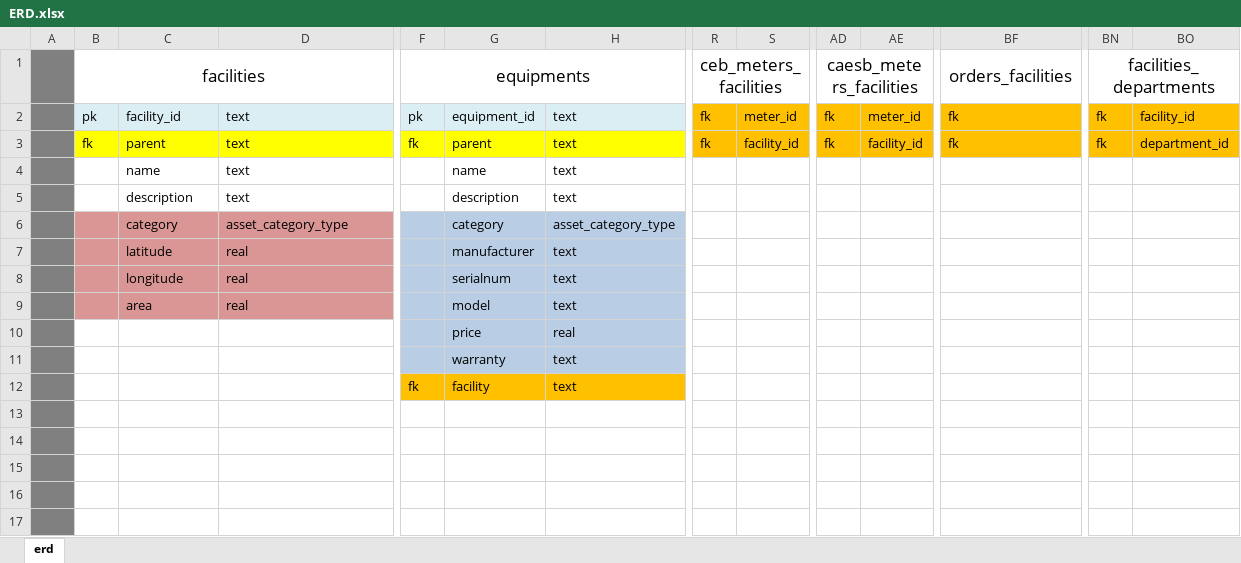
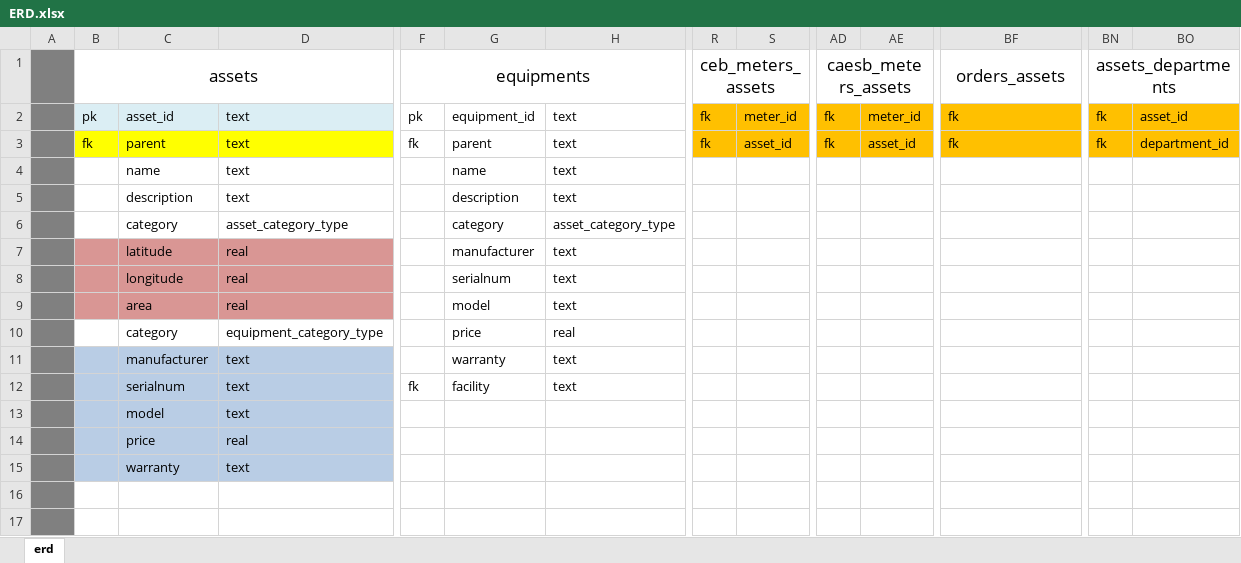
Before and after one commit to mathbraga/webApp_cmms, an Excel workbook: backend/database/ERD.xlsx, sheet erd, drawn as a sheet; only a part is shown, gaps mark what is left out; values as stored, in another font and other column widths than the file's, no borders; the diff covers the shown part only; the diff names each change by its address in the sheet, - before the commit and + after, or states it on an @@ line.

```diff
--- a/backend/database/ERD.xlsx (sheet erd)
+++ b/backend/database/ERD.xlsx (sheet erd)
-B1: facilities
+B1: assets
-R1: ceb_meters_facilities
+R1: ceb_meters_assets
-AD1: caesb_meters_facilities
+AD1: caesb_meters_assets
-BF1: orders_facilities
+BF1: orders_assets
-BN1: facilities_departments
+BN1: assets_departments
-C2: facility_id
+C2: asset_id
-F2:H2 fill: #DBEEF4
+F2:H2 fill: none
-BO2: facility_id
+BO2: asset_id
-F3:H3 fill: #FFFF00
+F3:H3 fill: none
-S3: facility_id
+S3: asset_id
-AE3: facility_id
+AE3: asset_id
-B6:D6 fill: #D99694
+B6:D6 fill: none
-F6:H11 fill: #B9CDE5
+F6:H11 fill: none
-C10: (empty)
+C10: category
-D10: (empty)
+D10: equipment_category_type
-B11:D15 fill: none
+B11:D15 fill: #B9CDE5
-C11: (empty)
+C11: manufacturer
-D11:D13: (empty)
+D11:D13: text
-C12: (empty)
+C12: serialnum
-F12:H12 fill: #FFC000
+F12:H12 fill: none
-C13: (empty)
+C13: model
-C14: (empty)
+C14: price
-D14: (empty)
+D14: real
-C15: (empty)
+C15: warranty
-D15: (empty)
+D15: text
```
Also changed, not shown: 1 edited cell and cell formats elsewhere in this sheet, backend/database/PostgreSQL-assets.xlsx, backend/database/PostgreSQL-types.xlsx, 6 other files.
